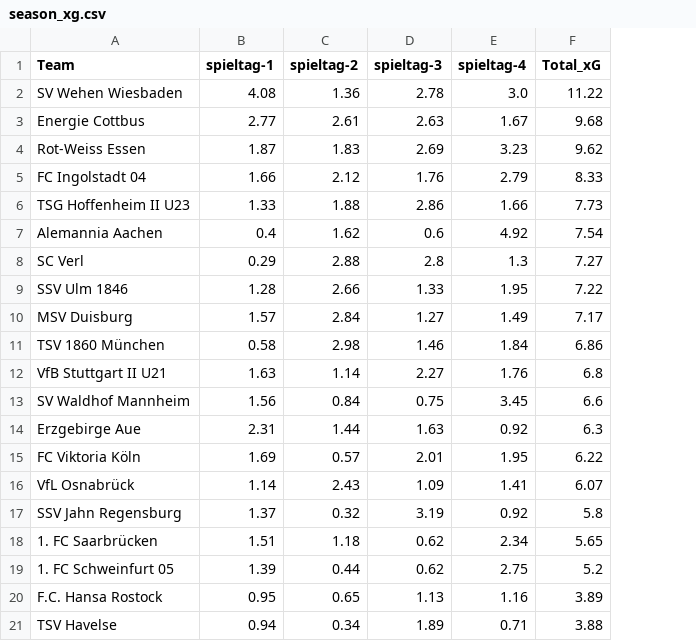
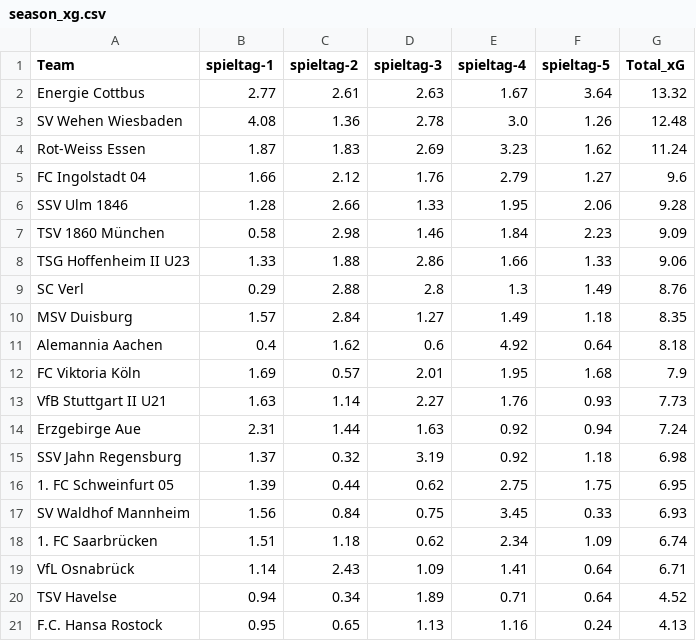
Before and after one commit to john-mark-s/dritte-liga-table-of-justice, a CSV file: data/soccerway/season_xg.csv, drawn as a sheet; removed rows and columns are numbered as before the commit, all else as after; the diff names each change by its address in the sheet, - before the commit and + after, or states it on an @@ line.

```diff
--- a/data/soccerway/season_xg.csv
+++ b/data/soccerway/season_xg.csv
+column F (spieltag-5), row 2: 3.64; rows 4-5: 1.62 | 1.27; rows 8-10: 1.33 | 1.49 | 1.18; rows 13-16: 0.93 | 0.94 | 1.18 | 1.75; row 20: 0.64
-row 2: SV Wehen Wiesbaden | 4.08 | 1.36 | 2.78 | 3.0 | 11.22
-G2 (Total_xG): 9.68
+G2 (Total_xG): 13.32
+row 3: SV Wehen Wiesbaden | 4.08 | 1.36 | 2.78 | 3.0 | 1.26 | 12.48
-G4 (Total_xG): 9.62
+G4 (Total_xG): 11.24
-G5 (Total_xG): 8.33
+G5 (Total_xG): 9.6
+row 6: SSV Ulm 1846 | 1.28 | 2.66 | 1.33 | 1.95 | 2.06 | 9.28
+row 7: TSV 1860 München | 0.58 | 2.98 | 1.46 | 1.84 | 2.23 | 9.09
-G8 (Total_xG): 7.73
+G8 (Total_xG): 9.06
-row 7: Alemannia Aachen | 0.4 | 1.62 | 0.6 | 4.92 | 7.54
-G9 (Total_xG): 7.27
+G9 (Total_xG): 8.76
-row 9: SSV Ulm 1846 | 1.28 | 2.66 | 1.33 | 1.95 | 7.22
-G10 (Total_xG): 7.17
+G10 (Total_xG): 8.35
-row 11: TSV 1860 München | 0.58 | 2.98 | 1.46 | 1.84 | 6.86
+row 11: Alemannia Aachen | 0.4 | 1.62 | 0.6 | 4.92 | 0.64 | 8.18
+row 12: FC Viktoria Köln | 1.69 | 0.57 | 2.01 | 1.95 | 1.68 | 7.9
-G13 (Total_xG): 6.8
+G13 (Total_xG): 7.73
-row 13: SV Waldhof Mannheim | 1.56 | 0.84 | 0.75 | 3.45 | 6.6
-G14 (Total_xG): 6.3
+G14 (Total_xG): 7.24
-row 15: FC Viktoria Köln | 1.69 | 0.57 | 2.01 | 1.95 | 6.22
-row 16: VfL Osnabrück | 1.14 | 2.43 | 1.09 | 1.41 | 6.07
-G15 (Total_xG): 5.8
+G15 (Total_xG): 6.98
-row 18: 1. FC Saarbrücken | 1.51 | 1.18 | 0.62 | 2.34 | 5.65
-G16 (Total_xG): 5.2
+G16 (Total_xG): 6.95
-row 20: F.C. Hansa Rostock | 0.95 | 0.65 | 1.13 | 1.16 | 3.89
+row 17: SV Waldhof Mannheim | 1.56 | 0.84 | 0.75 | 3.45 | 0.33 | 6.93
+row 18: 1. FC Saarbrücken | 1.51 | 1.18 | 0.62 | 2.34 | 1.09 | 6.74
+row 19: VfL Osnabrück | 1.14 | 2.43 | 1.09 | 1.41 | 0.64 | 6.71
-G20 (Total_xG): 3.88
+G20 (Total_xG): 4.52
+row 21: F.C. Hansa Rostock | 0.95 | 0.65 | 1.13 | 1.16 | 0.24 | 4.13
```
Also changed, not shown: data/footystats/season_xg.csv, data/footystats/season_xp.csv, 9 other files.
